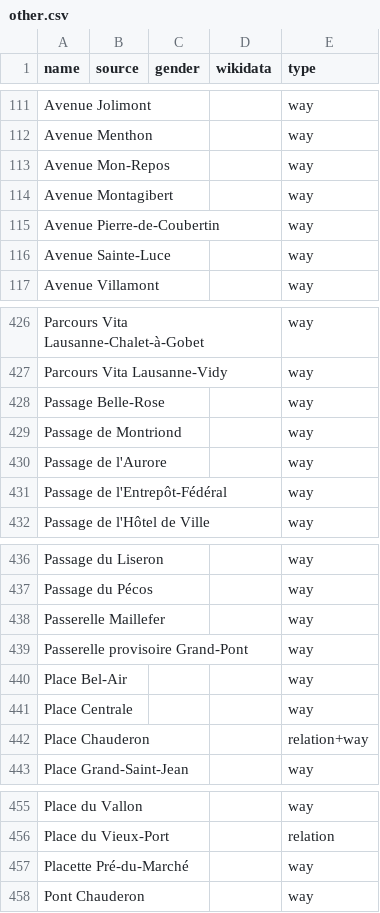
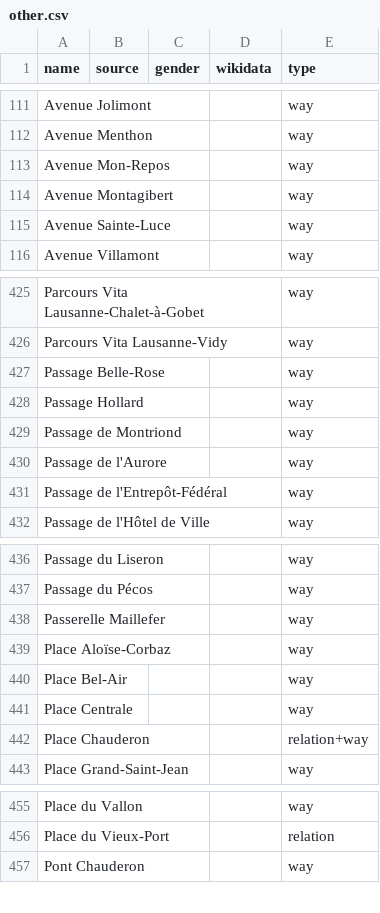
Before and after one commit to EqualStreetNames/equalstreetnames-lausanne, a CSV file: data/other.csv, drawn as a sheet; only a part is shown, gaps mark what is left out; removed rows and columns are numbered as before the commit, all else as after; the diff names each change by its address in the sheet, - before the commit and + after, or states it on an @@ line.

```diff
--- a/data/other.csv
+++ b/data/other.csv
-row 115: Avenue Pierre-de-Coubertin |  |  |  | way
+row 428: Passage Hollard |  |  |  | way
-A439 (name): Passerelle provisoire Grand-Pont
+A439 (name): Place Aloïse-Corbaz
-row 457: Placette Pré-du-Marché |  |  |  | way
```
Also changed, not shown: data/gender.csv, 3 other files.
